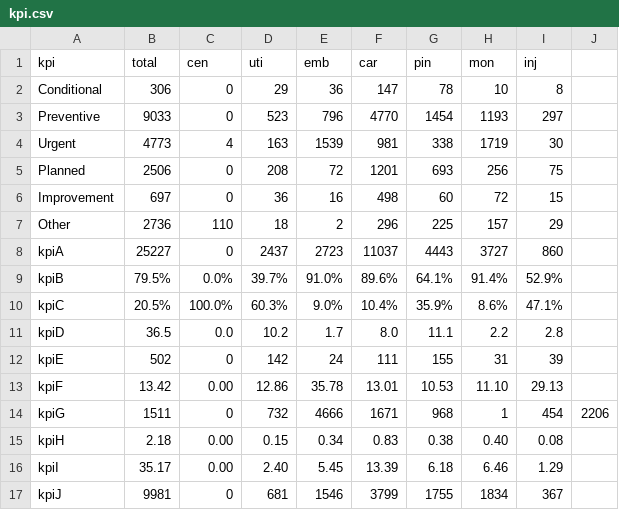
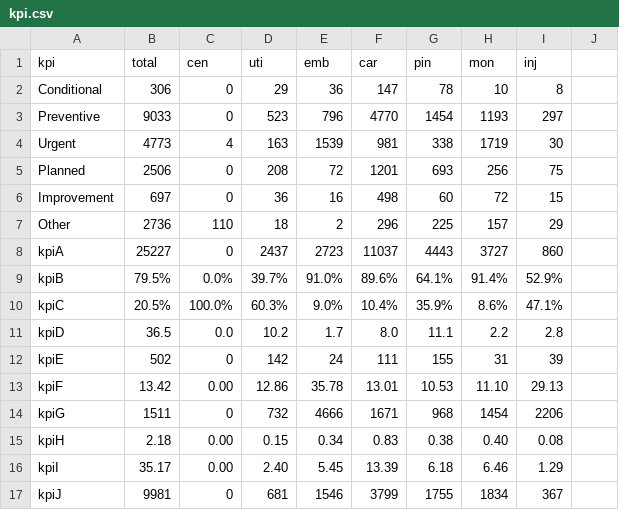
Before and after one commit to luishpinto/digital-kpi, a CSV file: kpi.csv, drawn as a sheet.

Commit message:
Update kpi.csv

```diff
--- a/kpi.csv
+++ b/kpi.csv
@@ -13,3 +13,3 @@ kpiE,502,0,142,24,111,155,31,39
 kpiF,13.42,0.00,12.86,35.78,13.01,10.53,11.10,29.13
-kpiG,1511,0,732,4666,1671,968,1,454,2206
+kpiG,1511,0,732,4666,1671,968,1454,2206
 kpiH,2.18,0.00,0.15,0.34,0.83,0.38,0.40,0.08
```
